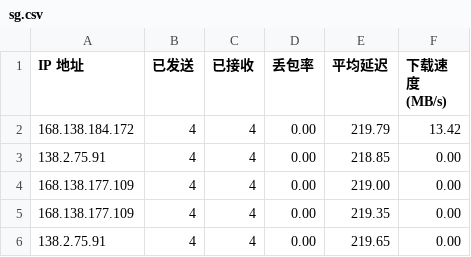
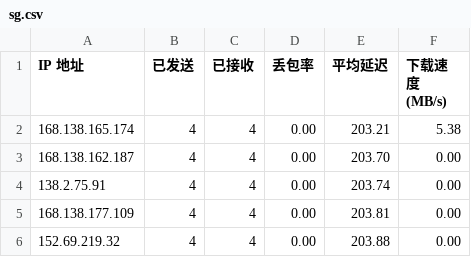
Before and after one commit to wzwmao/CFCDN-Auto, a CSV file: CloudflareST/sg.csv, drawn as a sheet.

```diff
--- a/CloudflareST/sg.csv
+++ b/CloudflareST/sg.csv
@@ -1,6 +1,6 @@
 IP 地址,已发送,已接收,丢包率,平均延迟,下载速度 (MB/s)
-168.138.184.172,4,4,0.00,219.79,13.42
-138.2.75.91,4,4,0.00,218.85,0.00
-168.138.177.109,4,4,0.00,219.00,0.00
-168.138.177.109,4,4,0.00,219.35,0.00
-138.2.75.91,4,4,0.00,219.65,0.00
+168.138.165.174,4,4,0.00,203.21,5.38
+168.138.162.187,4,4,0.00,203.70,0.00
+138.2.75.91,4,4,0.00,203.74,0.00
+168.138.177.109,4,4,0.00,203.81,0.00
+152.69.219.32,4,4,0.00,203.88,0.00
```
Also changed, not shown: 2 other files.
